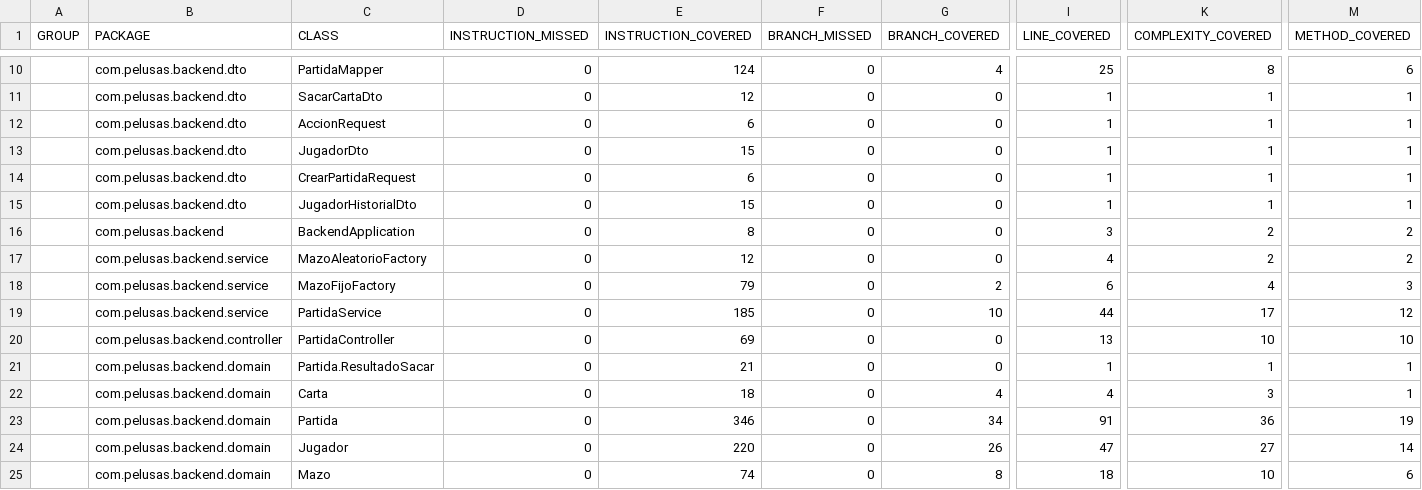
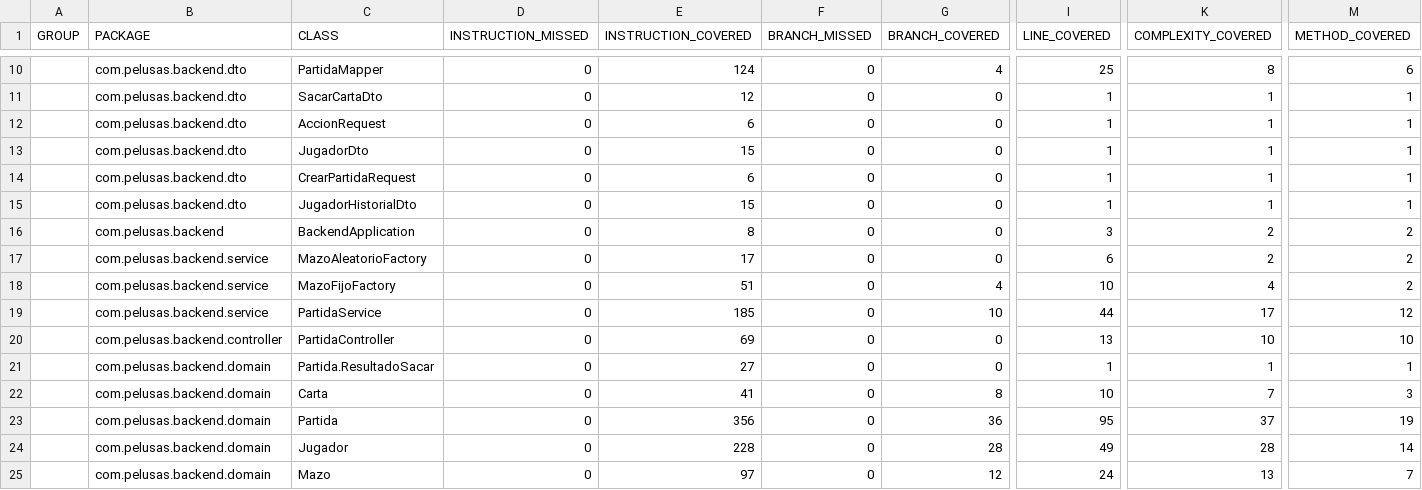
Before and after one commit to YESICAY/pelusas, a CSV file: docs/reportes/cobertura-jacoco/jacoco.csv, drawn as a sheet; only a part is shown, gaps mark what is left out; the diff names each change by its address in the sheet, - before the commit and + after, or states it on an @@ line.

Commit message:
Reportes finales de pruebas

```diff
--- a/docs/reportes/cobertura-jacoco/jacoco.csv
+++ b/docs/reportes/cobertura-jacoco/jacoco.csv
-E17 (INSTRUCTION_COVERED): 12
+E17 (INSTRUCTION_COVERED): 17
-I17 (LINE_COVERED): 4
+I17 (LINE_COVERED): 6
-E18 (INSTRUCTION_COVERED): 79
+E18 (INSTRUCTION_COVERED): 51
-G18 (BRANCH_COVERED): 2
+G18 (BRANCH_COVERED): 4
-I18 (LINE_COVERED): 6
+I18 (LINE_COVERED): 10
-M18 (METHOD_COVERED): 3
+M18 (METHOD_COVERED): 2
-E21 (INSTRUCTION_COVERED): 21
+E21 (INSTRUCTION_COVERED): 27
-E22 (INSTRUCTION_COVERED): 18
+E22 (INSTRUCTION_COVERED): 41
-G22 (BRANCH_COVERED): 4
+G22 (BRANCH_COVERED): 8
-I22 (LINE_COVERED): 4
+I22 (LINE_COVERED): 10
-K22 (COMPLEXITY_COVERED): 3
+K22 (COMPLEXITY_COVERED): 7
-M22 (METHOD_COVERED): 1
+M22 (METHOD_COVERED): 3
-E23 (INSTRUCTION_COVERED): 346
+E23 (INSTRUCTION_COVERED): 356
-G23 (BRANCH_COVERED): 34
+G23 (BRANCH_COVERED): 36
-I23 (LINE_COVERED): 91
+I23 (LINE_COVERED): 95
-K23 (COMPLEXITY_COVERED): 36
+K23 (COMPLEXITY_COVERED): 37
-E24 (INSTRUCTION_COVERED): 220
+E24 (INSTRUCTION_COVERED): 228
-G24 (BRANCH_COVERED): 26
+G24 (BRANCH_COVERED): 28
-I24 (LINE_COVERED): 47
+I24 (LINE_COVERED): 49
-K24 (COMPLEXITY_COVERED): 27
+K24 (COMPLEXITY_COVERED): 28
-E25 (INSTRUCTION_COVERED): 74
+E25 (INSTRUCTION_COVERED): 97
-G25 (BRANCH_COVERED): 8
+G25 (BRANCH_COVERED): 12
-I25 (LINE_COVERED): 18
+I25 (LINE_COVERED): 24
-K25 (COMPLEXITY_COVERED): 10
+K25 (COMPLEXITY_COVERED): 13
-M25 (METHOD_COVERED): 6
+M25 (METHOD_COVERED): 7
```
Also changed, not shown: 37 other files.
